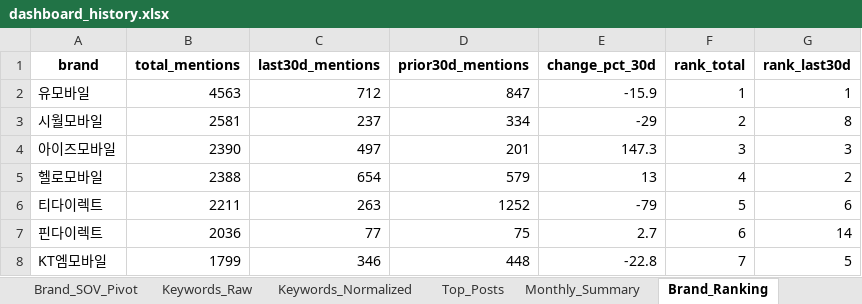
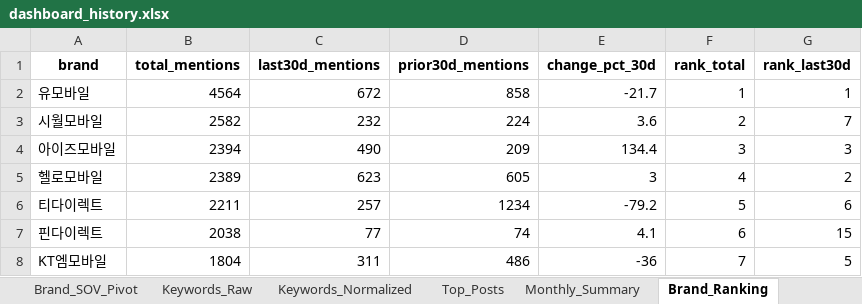
Before and after one commit to rodolfochoi911-lgtm/mvno-market-monitor, an Excel workbook: data/dashboard_history.xlsx, sheet Brand_Ranking, drawn as a sheet; only a part is shown; values as stored, in another font and other column widths than the file's, no borders; the diff covers the shown part only; the diff names each change by its address in the sheet, - before the commit and + after, or states it on an @@ line.

```diff
--- a/data/dashboard_history.xlsx (sheet Brand_Ranking)
+++ b/data/dashboard_history.xlsx (sheet Brand_Ranking)
-B2 (total_mentions): 4563
+B2 (total_mentions): 4564
-C2 (last30d_mentions): 712
+C2 (last30d_mentions): 672
-D2 (prior30d_mentions): 847
+D2 (prior30d_mentions): 858
-E2 (change_pct_30d): -15.9
+E2 (change_pct_30d): -21.7
-B3 (total_mentions): 2581
+B3 (total_mentions): 2582
-C3 (last30d_mentions): 237
+C3 (last30d_mentions): 232
-D3 (prior30d_mentions): 334
+D3 (prior30d_mentions): 224
-E3 (change_pct_30d): -29
+E3 (change_pct_30d): 3.6
-G3 (rank_last30d): 8
+G3 (rank_last30d): 7
-B4 (total_mentions): 2390
+B4 (total_mentions): 2394
-C4 (last30d_mentions): 497
+C4 (last30d_mentions): 490
-D4 (prior30d_mentions): 201
+D4 (prior30d_mentions): 209
-E4 (change_pct_30d): 147.3
+E4 (change_pct_30d): 134.4
-B5 (total_mentions): 2388
+B5 (total_mentions): 2389
-C5 (last30d_mentions): 654
+C5 (last30d_mentions): 623
-D5 (prior30d_mentions): 579
+D5 (prior30d_mentions): 605
-E5 (change_pct_30d): 13
+E5 (change_pct_30d): 3
-C6 (last30d_mentions): 263
+C6 (last30d_mentions): 257
-D6 (prior30d_mentions): 1252
+D6 (prior30d_mentions): 1234
-E6 (change_pct_30d): -79
+E6 (change_pct_30d): -79.2
-B7 (total_mentions): 2036
+B7 (total_mentions): 2038
-D7 (prior30d_mentions): 75
+D7 (prior30d_mentions): 74
-E7 (change_pct_30d): 2.7
+E7 (change_pct_30d): 4.1
-G7 (rank_last30d): 14
+G7 (rank_last30d): 15
-B8 (total_mentions): 1799
+B8 (total_mentions): 1804
-C8 (last30d_mentions): 346
+C8 (last30d_mentions): 311
-D8 (prior30d_mentions): 448
+D8 (prior30d_mentions): 486
-E8 (change_pct_30d): -22.8
+E8 (change_pct_30d): -36
```
Also changed, not shown: 1 added row, 1 removed row and 49 edited cells elsewhere in this sheet, sheet Top_Posts, sheet Keyword_Spike, sheet Brand_SOV_Long, sheet Keywords_Normalized, sheet Keywords_Raw, sheet Brand_SOV_Pivot, 3 more sheets.
